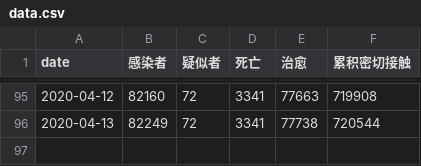
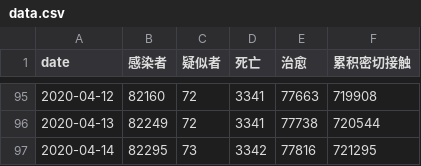
Before and after one commit to zwdnet/2019-nCov-SIRmodel, a CSV file: data.csv, drawn as a sheet; only a part is shown, gaps mark what is left out.

```diff
--- a/data.csv
+++ b/data.csv
@@ -96 +96,2 @@ date,感染者,疑似者,死亡,治愈,累积密切接触
 2020-04-13,82249,72,3341,77738,720544
+2020-04-14,82295,73,3342,77816,721295
```
Also changed, not shown: 2 other files.
